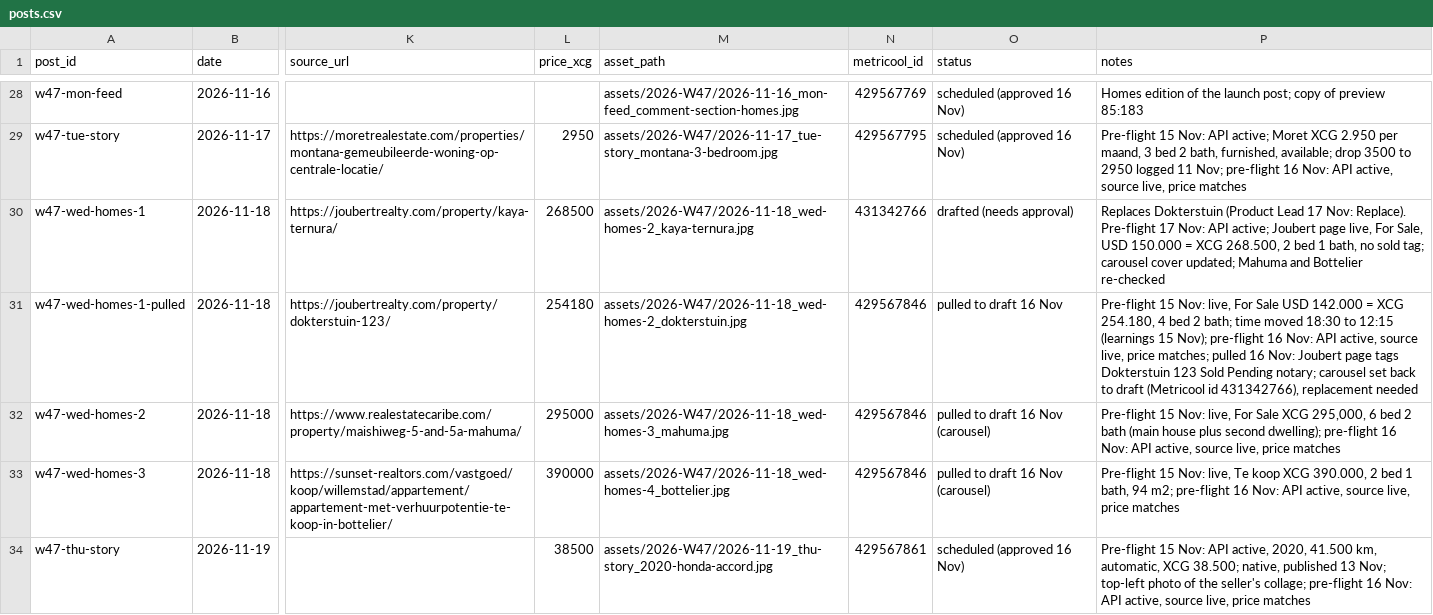
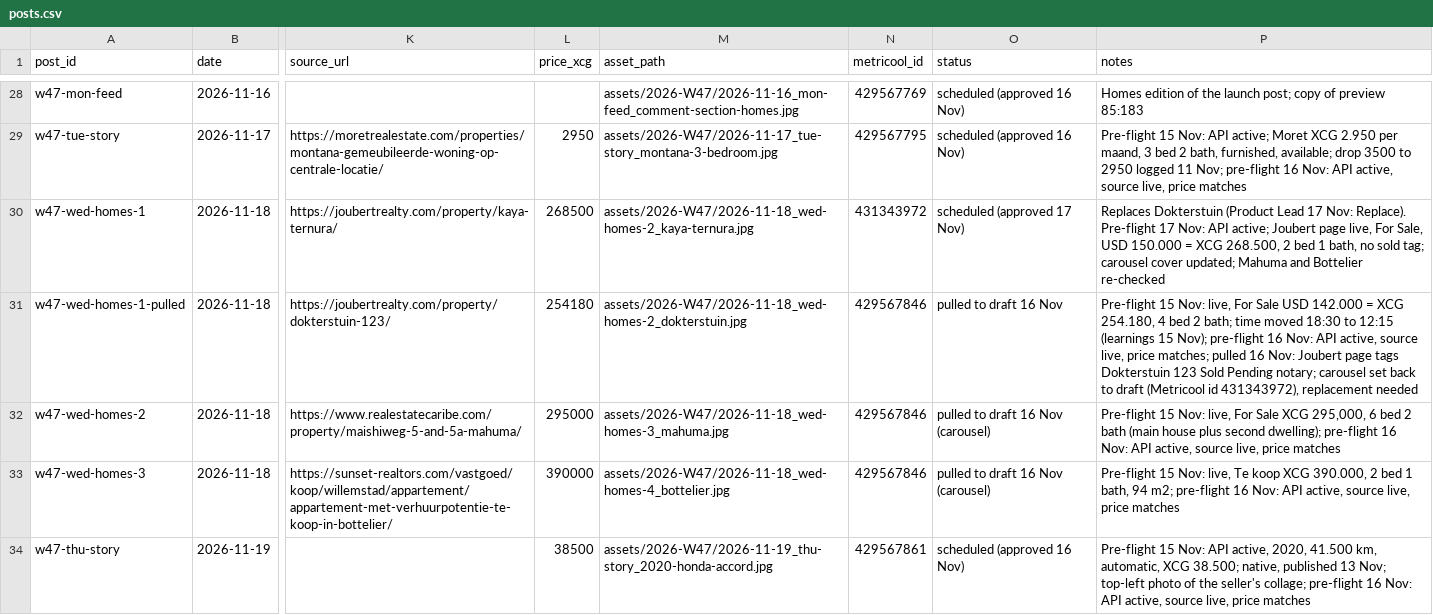
Before and after one commit to Kolektivo/merkado-socials, a CSV file: state/posts.csv, drawn as a sheet; only a part is shown, gaps mark what is left out; the diff names each change by its address in the sheet, - before the commit and + after, or states it on an @@ line.

```diff
--- a/state/posts.csv
+++ b/state/posts.csv
-N30 (metricool_id): 431342766
+N30 (metricool_id): 431343972
-O30 (status): drafted (needs approval)
+O30 (status): scheduled (approved 17 Nov)
-P31 (notes): …(Metricool id 431342766), replacement needed
+P31 (notes): …(Metricool id 431343972), replacement needed
```
Also changed, not shown: 2 other files.
